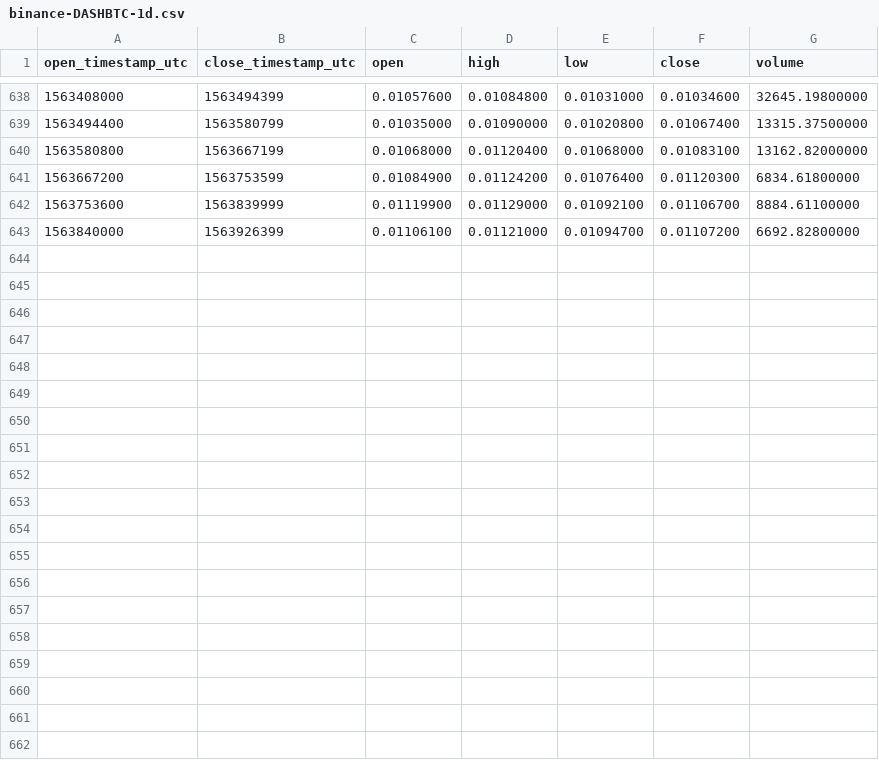
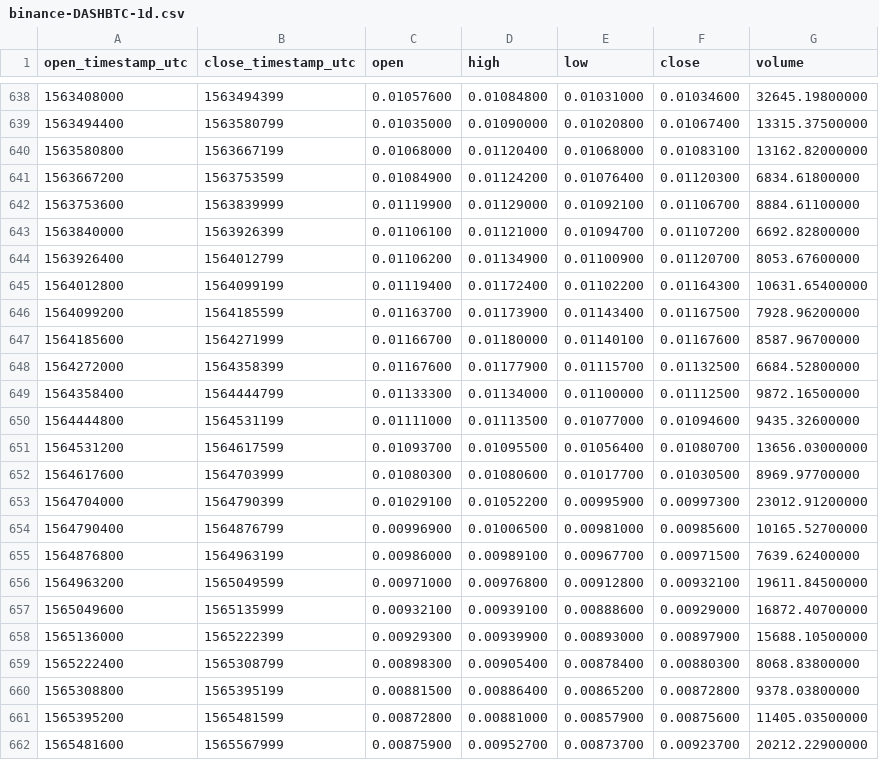
Before and after one commit to cryptobigbro/binance-DASHBTC, a CSV file: binance-DASHBTC-1d.csv, drawn as a sheet; only a part is shown, gaps mark what is left out.

Commit message:
Update OHLCV data.

```diff
--- a/binance-DASHBTC-1d.csv
+++ b/binance-DASHBTC-1d.csv
@@ -643 +643,20 @@ open_timestamp_utc,close_timestamp_utc,open,high,low,close,volume
 1563840000,1563926399,0.01106100,0.01121000,0.01094700,0.01107200,6692.82800000
+1563926400,1564012799,0.01106200,0.01134900,0.01100900,0.01120700,8053.67600000
+1564012800,1564099199,0.01119400,0.01172400,0.01102200,0.01164300,10631.65400000
+1564099200,1564185599,0.01163700,0.01173900,0.01143400,0.01167500,7928.96200000
+1564185600,1564271999,0.01166700,0.01180000,0.01140100,0.01167600,8587.96700000
+1564272000,1564358399,0.01167600,0.01177900,0.01115700,0.01132500,6684.52800000
+1564358400,1564444799,0.01133300,0.01134000,0.01100000,0.01112500,9872.16500000
+1564444800,1564531199,0.01111000,0.01113500,0.01077000,0.01094600,9435.32600000
+1564531200,1564617599,0.01093700,0.01095500,0.01056400,0.01080700,13656.03000000
+1564617600,1564703999,0.01080300,0.01080600,0.01017700,0.01030500,8969.97700000
+1564704000,1564790399,0.01029100,0.01052200,0.00995900,0.00997300,23012.91200000
+1564790400,1564876799,0.00996900,0.01006500,0.00981000,0.00985600,10165.52700000
+1564876800,1564963199,0.00986000,0.00989100,0.00967700,0.00971500,7639.62400000
+1564963200,1565049599,0.00971000,0.00976800,0.00912800,0.00932100,19611.84500000
+1565049600,1565135999,0.00932100,0.00939100,0.00888600,0.00929000,16872.40700000
+1565136000,1565222399,0.00929300,0.00939900,0.00893000,0.00897900,15688.10500000
+1565222400,1565308799,0.00898300,0.00905400,0.00878400,0.00880300,8068.83800000
+1565308800,1565395199,0.00881500,0.00886400,0.00865200,0.00872800,9378.03800000
+1565395200,1565481599,0.00872800,0.00881000,0.00857900,0.00875600,11405.03500000
+1565481600,1565567999,0.00875900,0.00952700,0.00873700,0.00923700,20212.22900000
```
Also changed, not shown: binance-DASHBTC-1M.csv, binance-DASHBTC-1w.csv, 1 other file.
